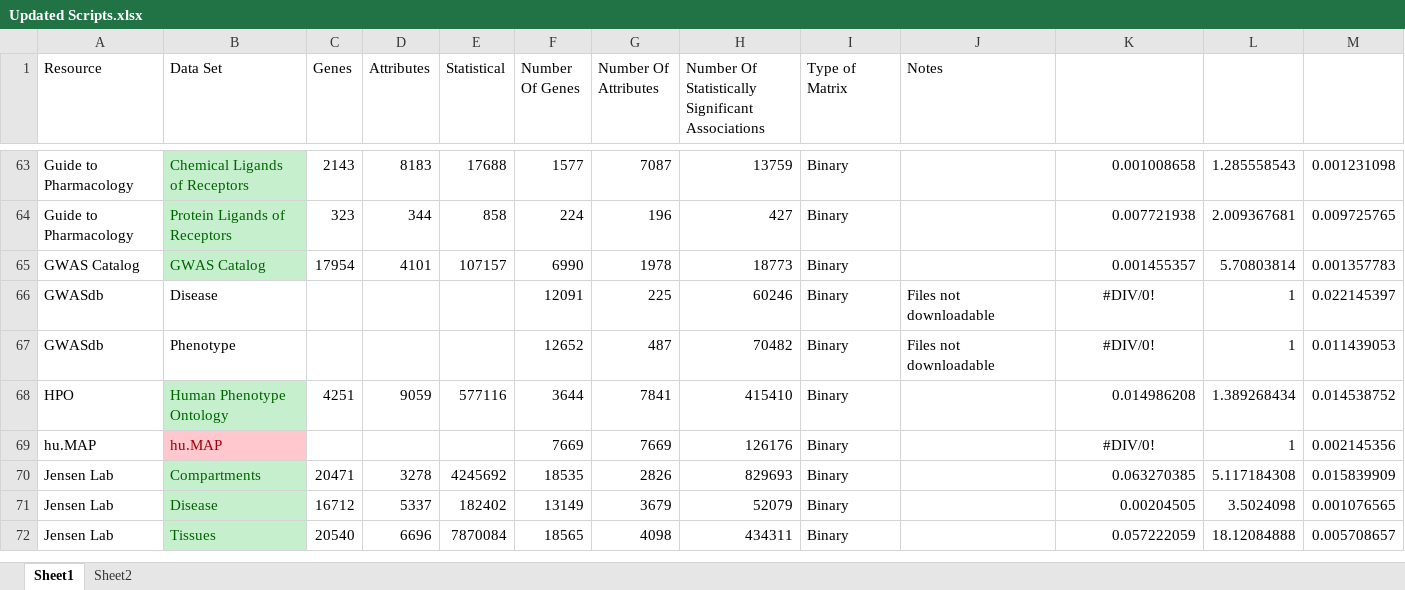
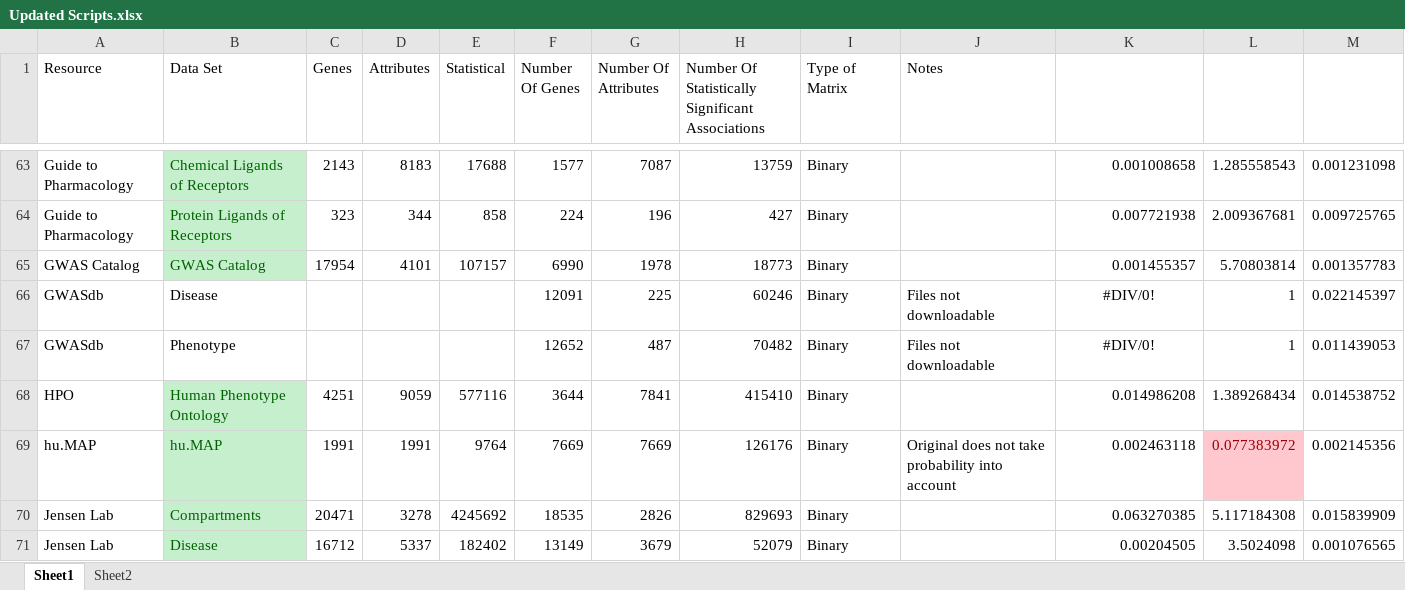
Before and after one commit to MaayanLab/Harmonizome-Data-Processing-Appyters, an Excel workbook: Updated Scripts.xlsx, sheet Sheet1, drawn as a sheet; only a part is shown, gaps mark what is left out; the shorter side is filled out with more unchanged rows; values as stored, in another font and other column widths than the file's, no borders; table styles not drawn; the diff names each change by its address in the sheet, - before the commit and + after, or states it on an @@ line.

```diff
--- a/Updated Scripts.xlsx (sheet Sheet1)
+++ b/Updated Scripts.xlsx (sheet Sheet1)
@@ B69 fill: #FFC7CE → #C6EFCE, text colour: #9C0006 → #006100 @@
-C69 (Genes): (empty)
+C69 (Genes): 1991
-D69 (Attributes): (empty)
+D69 (Attributes): 1991
-E69 (Statistical): (empty)
+E69 (Statistical): 9764
-J69 (Notes): (empty)
+J69 (Notes): Original does not take probability into account
-K69: #DIV/0!
+K69: 0.002463118
-K69 alignment: center
+K69 alignment: right
-L69: 1
+L69: 0.077383972
@@ L69 fill: none → #FFC7CE, text colour: black → #9C0006 @@
```
Also changed, not shown: 3 other files.
